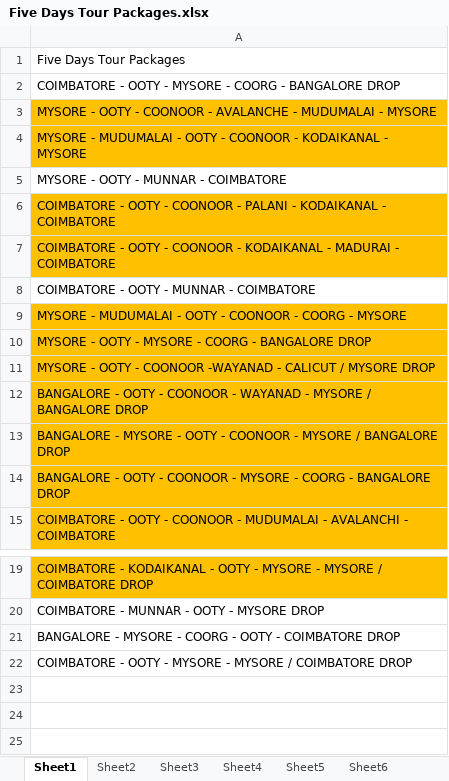
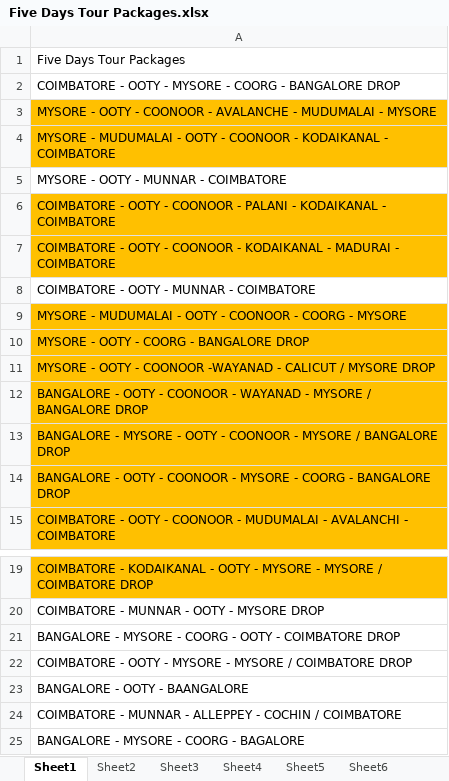
Before and after one commit to candystoregame/ootytaxi, an Excel workbook: assets/dataFiles/Five Days Tour Packages.xlsx, sheet Sheet1, drawn as a sheet; only a part is shown, gaps mark what is left out; values as stored, in another font and other column widths than the file's, no borders; the diff names each change by its address in the sheet, - before the commit and + after, or states it on an @@ line.

```diff
--- a/assets/dataFiles/Five Days Tour Packages.xlsx (sheet Sheet1)
+++ b/assets/dataFiles/Five Days Tour Packages.xlsx (sheet Sheet1)
-A4: …KODAIKANAL - MYSORE
+A4: …KODAIKANAL - COIMBATORE
-A10: MYSORE - OOTY - MYSORE - COORG - BANGALORE DROP
+A10: MYSORE - OOTY - COORG - BANGALORE DROP
+row 23: BANGALORE - OOTY - BAANGALORE
+row 24: COIMBATORE - MUNNAR - ALLEPPEY - COCHIN / COIMBATORE
+row 25: BANGALORE - MYSORE - COORG - BAGALORE
```
Also changed, not shown: sheet Sheet6, sheet Sheet10, sheet Sheet11, sheet Sheet9, sheet Sheet13, sheet Sheet3, 15 more sheets, other sheet tabs, assets/dataFiles/Dropping Duty (Fixed).xlsx, assets/dataFiles/Four Days Tour Packages.xlsx, 36 other files.
